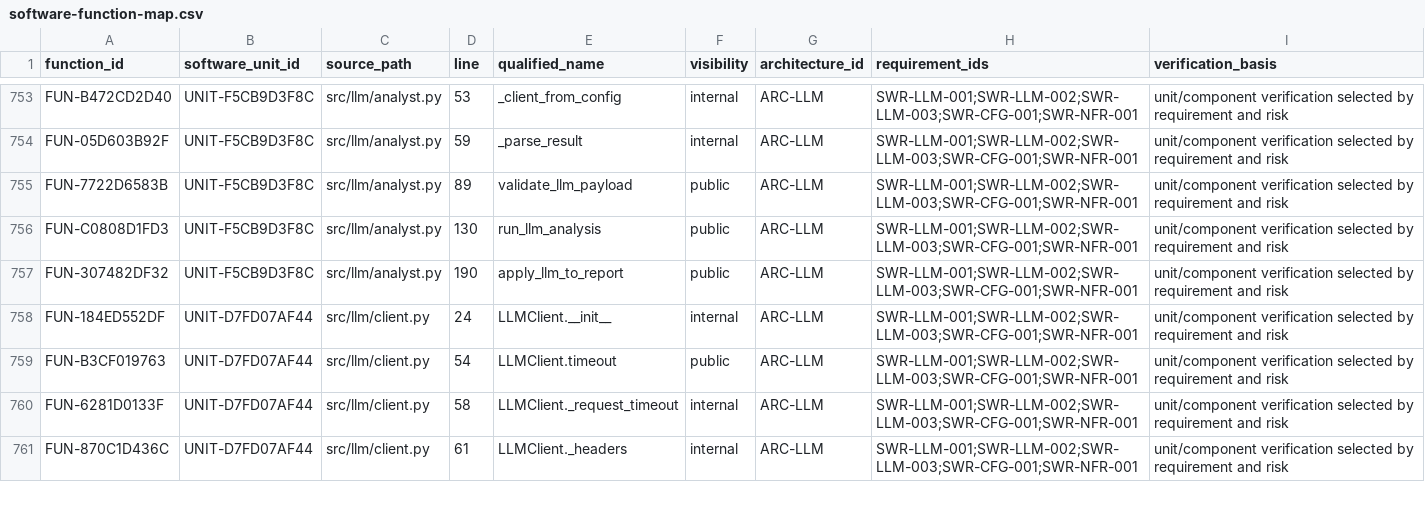
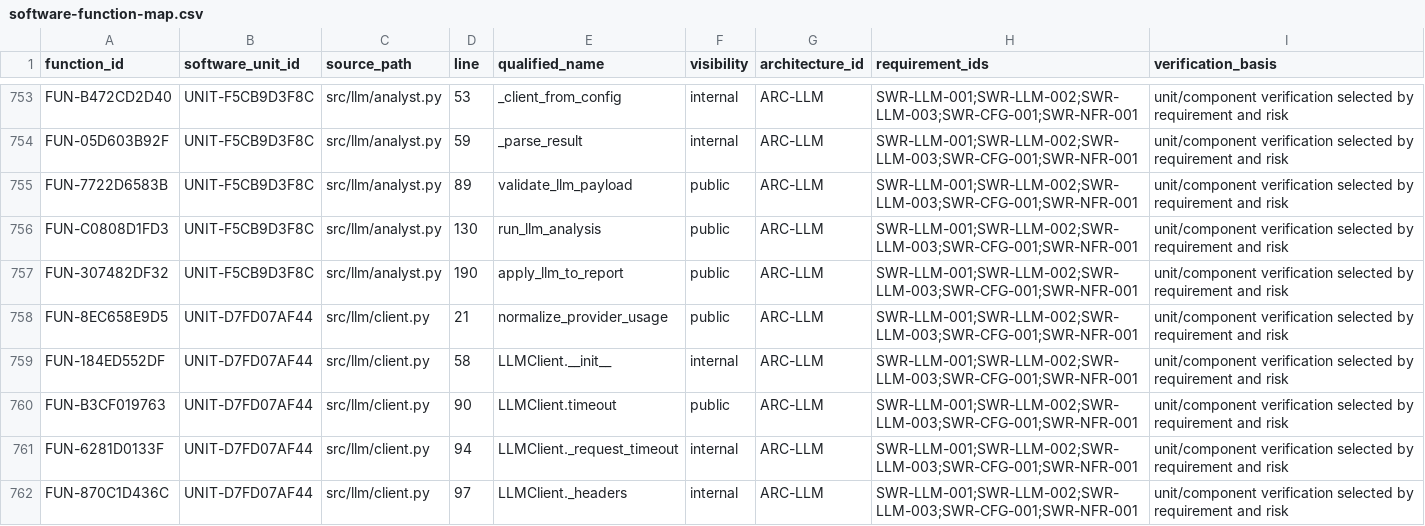
Before and after one commit to vbqx/GoldAnalysisAI, a CSV file: docs/aspice/_machine/software-function-map.csv, drawn as a sheet; only a part is shown, gaps mark what is left out; the diff covers the shown part only.

```diff
--- a/docs/aspice/_machine/software-function-map.csv
+++ b/docs/aspice/_machine/software-function-map.csv
@@ -757,5 +757,6 @@ FUN-C0808D1FD3,UNIT-F5CB9D3F8C,src/llm/analyst.py,130,run_llm_analysis,public,AR
 FUN-307482DF32,UNIT-F5CB9D3F8C,src/llm/analyst.py,190,apply_llm_to_report,public,ARC-LLM,SWR-LLM-001;SWR-LLM-002;SWR-LLM-003;SWR-CFG-001;SWR-NFR-001,unit/component verification selected by requirement and risk
-FUN-184ED552DF,UNIT-D7FD07AF44,src/llm/client.py,24,LLMClient.__init__,internal,ARC-LLM,SWR-LLM-001;SWR-LLM-002;SWR-LLM-003;SWR-CFG-001;SWR-NFR-001,unit/component verification selected by requirement and risk
-FUN-B3CF019763,UNIT-D7FD07AF44,src/llm/client.py,54,LLMClient.timeout,public,ARC-LLM,SWR-LLM-001;SWR-LLM-002;SWR-LLM-003;SWR-CFG-001;SWR-NFR-001,unit/component verification selected by requirement and risk
-FUN-6281D0133F,UNIT-D7FD07AF44,src/llm/client.py,58,LLMClient._request_timeout,internal,ARC-LLM,SWR-LLM-001;SWR-LLM-002;SWR-LLM-003;SWR-CFG-001;SWR-NFR-001,unit/component verification selected by requirement and risk
-FUN-870C1D436C,UNIT-D7FD07AF44,src/llm/client.py,61,LLMClient._headers,internal,ARC-LLM,SWR-LLM-001;SWR-LLM-002;SWR-LLM-003;SWR-CFG-001;SWR-NFR-001,unit/component verification selected by requirement and risk
+FUN-8EC658E9D5,UNIT-D7FD07AF44,src/llm/client.py,21,normalize_provider_usage,public,ARC-LLM,SWR-LLM-001;SWR-LLM-002;SWR-LLM-003;SWR-CFG-001;SWR-NFR-001,unit/component verification selected by requirement and risk
+FUN-184ED552DF,UNIT-D7FD07AF44,src/llm/client.py,58,LLMClient.__init__,internal,ARC-LLM,SWR-LLM-001;SWR-LLM-002;SWR-LLM-003;SWR-CFG-001;SWR-NFR-001,unit/component verification selected by requirement and risk
+FUN-B3CF019763,UNIT-D7FD07AF44,src/llm/client.py,90,LLMClient.timeout,public,ARC-LLM,SWR-LLM-001;SWR-LLM-002;SWR-LLM-003;SWR-CFG-001;SWR-NFR-001,unit/component verification selected by requirement and risk
+FUN-6281D0133F,UNIT-D7FD07AF44,src/llm/client.py,94,LLMClient._request_timeout,internal,ARC-LLM,SWR-LLM-001;SWR-LLM-002;SWR-LLM-003;SWR-CFG-001;SWR-NFR-001,unit/component verification selected by requirement and risk
+FUN-870C1D436C,UNIT-D7FD07AF44,src/llm/client.py,97,LLMClient._headers,internal,ARC-LLM,SWR-LLM-001;SWR-LLM-002;SWR-LLM-003;SWR-CFG-001;SWR-NFR-001,unit/component verification selected by requirement and risk
```
Also changed, not shown: 1 added row and 9 edited cells elsewhere in this file, docs/aspice/_machine/software-unit-catalog.csv, docs/aspice/_machine/software-unit-verification-matrix.csv, 25 other files.
